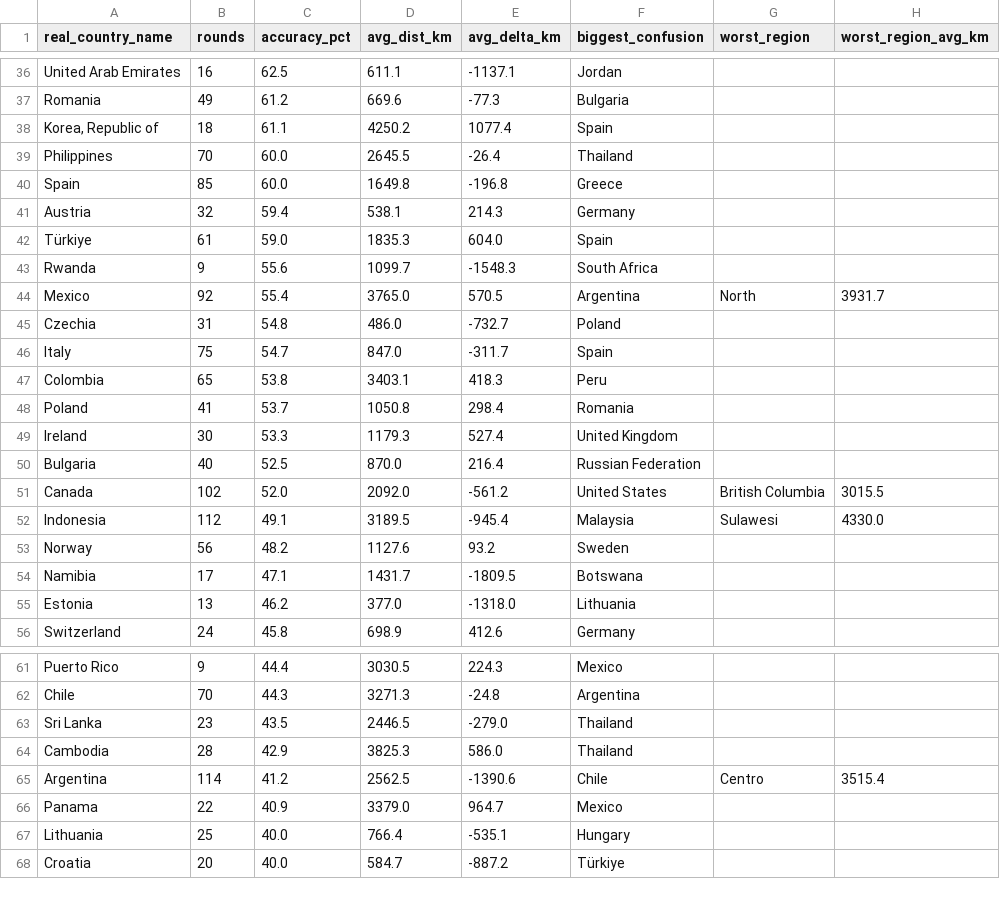
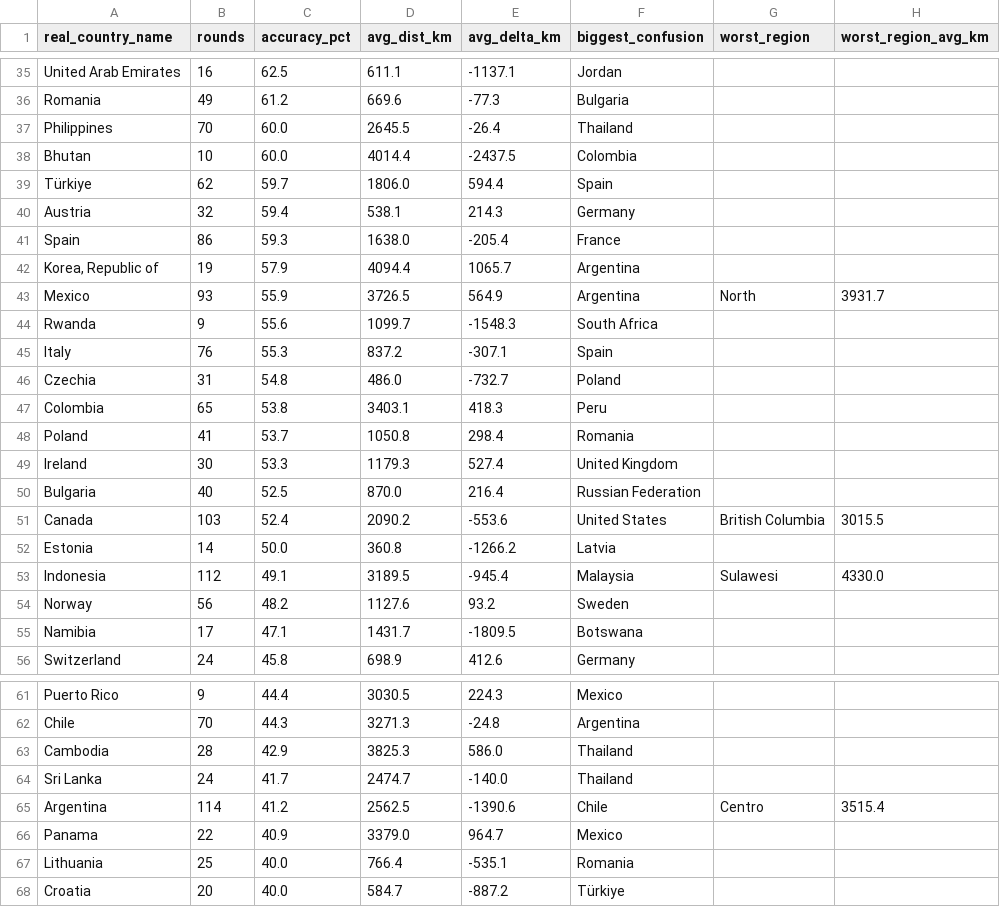
Before and after one commit to pedrosalgado22/Live_Geoguessr_Dashboard, a CSV file: country_summary.csv, drawn as a sheet; only a part is shown, gaps mark what is left out; the diff covers the shown part only.

```diff
--- a/country_summary.csv
+++ b/country_summary.csv
@@ -37,11 +36,12 @@ United Arab Emirates,16,62.5,611.1,-1137.1,Jordan,,
 Romania,49,61.2,669.6,-77.3,Bulgaria,,
-"Korea, Republic of",18,61.1,4250.2,1077.4,Spain,,
 Philippines,70,60.0,2645.5,-26.4,Thailand,,
-Spain,85,60.0,1649.8,-196.8,Greece,,
+Bhutan,10,60.0,4014.4,-2437.5,Colombia,,
+Türkiye,62,59.7,1806.0,594.4,Spain,,
 Austria,32,59.4,538.1,214.3,Germany,,
-Türkiye,61,59.0,1835.3,604.0,Spain,,
+Spain,86,59.3,1638.0,-205.4,France,,
+"Korea, Republic of",19,57.9,4094.4,1065.7,Argentina,,
+Mexico,93,55.9,3726.5,564.9,Argentina,North,3931.7
 Rwanda,9,55.6,1099.7,-1548.3,South Africa,,
-Mexico,92,55.4,3765.0,570.5,Argentina,North,3931.7
+Italy,76,55.3,837.2,-307.1,Spain,,
 Czechia,31,54.8,486.0,-732.7,Poland,,
-Italy,75,54.7,847.0,-311.7,Spain,,
 Colombia,65,53.8,3403.1,418.3,Peru,,
@@ -50,3 +50,4 @@ Ireland,30,53.3,1179.3,527.4,United Kingdom,,
 Bulgaria,40,52.5,870.0,216.4,Russian Federation,,
-Canada,102,52.0,2092.0,-561.2,United States,British Columbia,3015.5
+Canada,103,52.4,2090.2,-553.6,United States,British Columbia,3015.5
+Estonia,14,50.0,360.8,-1266.2,Latvia,,
 Indonesia,112,49.1,3189.5,-945.4,Malaysia,Sulawesi,4330.0
@@ -54,3 +55,2 @@ Norway,56,48.2,1127.6,93.2,Sweden,,
 Namibia,17,47.1,1431.7,-1809.5,Botswana,,
-Estonia,13,46.2,377.0,-1318.0,Lithuania,,
 Switzerland,24,45.8,698.9,412.6,Germany,,
@@ -62,7 +62,7 @@ Puerto Rico,9,44.4,3030.5,224.3,Mexico,,
 Chile,70,44.3,3271.3,-24.8,Argentina,,
-Sri Lanka,23,43.5,2446.5,-279.0,Thailand,,
 Cambodia,28,42.9,3825.3,586.0,Thailand,,
+Sri Lanka,24,41.7,2474.7,-140.0,Thailand,,
 Argentina,114,41.2,2562.5,-1390.6,Chile,Centro,3515.4
 Panama,22,40.9,3379.0,964.7,Mexico,,
-Lithuania,25,40.0,766.4,-535.1,Hungary,,
+Lithuania,25,40.0,766.4,-535.1,Romania,,
 Croatia,20,40.0,584.7,-887.2,Türkiye,,
```
Also changed, not shown: 2 added rows, 3 removed rows and 34 edited cells elsewhere in this file, country_training_ranking.csv, games.csv, 1 other file.
